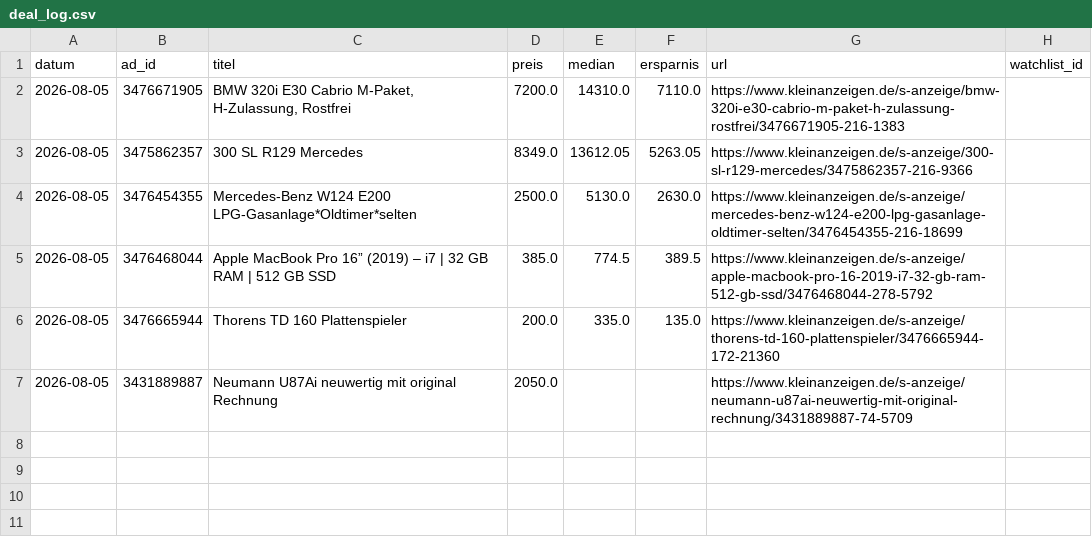
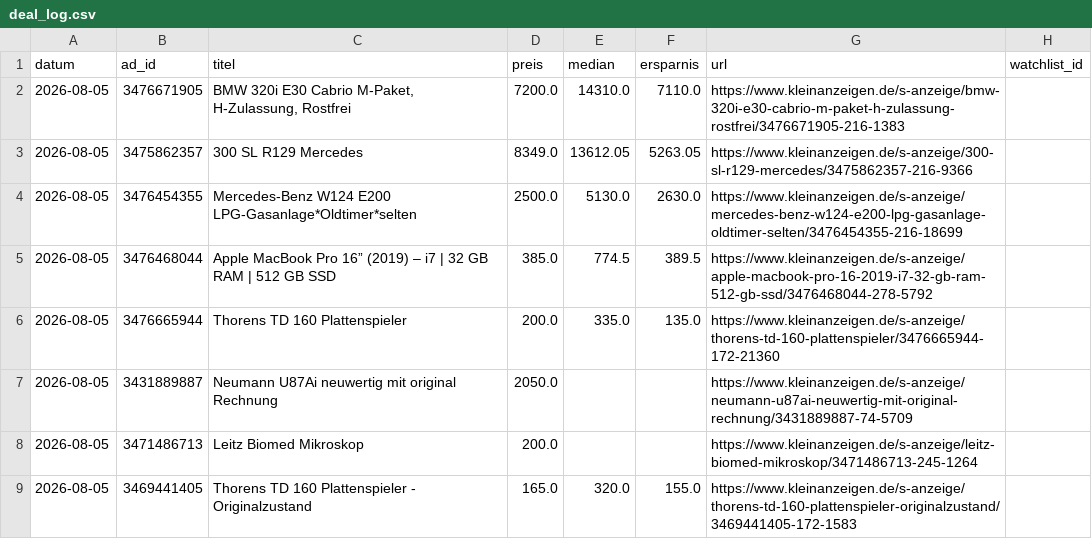
Before and after one commit to SimonHuembs-ship-it/kleinanzeigen-schnaeppchen-scanner, a CSV file: deal_log.csv, drawn as a sheet.

```diff
--- a/deal_log.csv
+++ b/deal_log.csv
@@ -7 +7,3 @@ datum,ad_id,titel,preis,median,ersparnis,url,watchlist_id
 2026-08-05,3431889887,Neumann U87Ai neuwertig mit original Rechnung,2050.0,,,https://www.kleinanzeigen.de/s-anzeige/neumann-u87ai-neuwertig-mit-original-rechnung/3431889887-74-5709,
+2026-08-05,3471486713,Leitz Biomed Mikroskop,200.0,,,https://www.kleinanzeigen.de/s-anzeige/leitz-biomed-mikroskop/3471486713-245-1264,
+2026-08-05,3469441405,Thorens TD 160 Plattenspieler - Originalzustand,165.0,320.0,155.0,https://www.kleinanzeigen.de/s-anzeige/thorens-td-160-plattenspieler-originalzustand/3469441405-172-1583,
```
Also changed, not shown: 3 other files.
